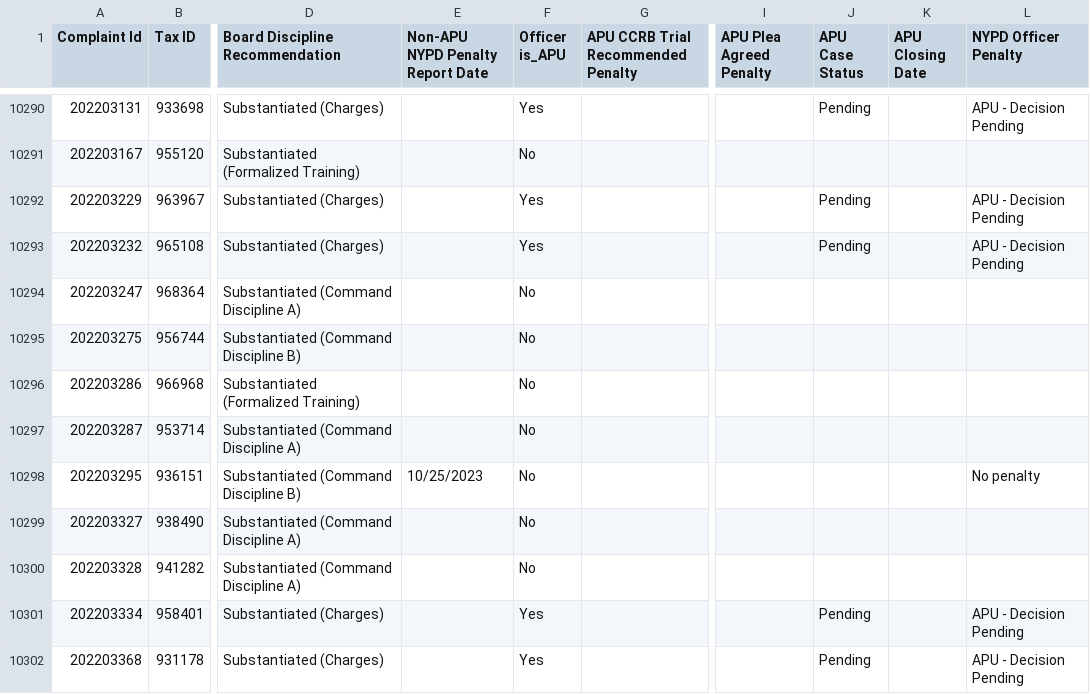
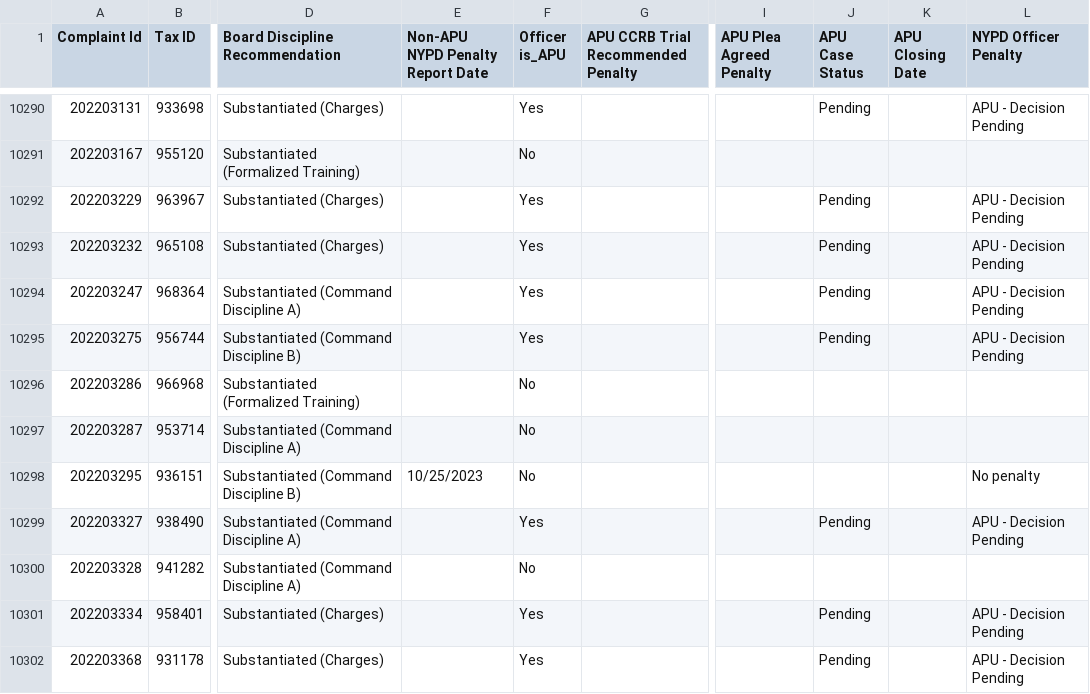
Before and after one commit to ryanwatkins/ccrb-complaint-records, a CSV file: ccrb-complaints-database-penalties.csv, drawn as a sheet; only a part is shown, gaps mark what is left out; the diff covers the shown part only; the diff names each change by its address in the sheet, - before the commit and + after, or states it on an @@ line.

```diff
--- a/ccrb-complaints-database-penalties.csv
+++ b/ccrb-complaints-database-penalties.csv
-F10294:F10295 (Officer is_APU): No
+F10294:F10295 (Officer is_APU): Yes
-J10294:J10295 (APU Case Status): (empty)
+J10294:J10295 (APU Case Status): Pending
-L10294:L10295 (NYPD Officer Penalty): (empty)
+L10294:L10295 (NYPD Officer Penalty): APU - Decision Pending
-F10299 (Officer is_APU): No
+F10299 (Officer is_APU): Yes
-J10299 (APU Case Status): (empty)
+J10299 (APU Case Status): Pending
-L10299 (NYPD Officer Penalty): (empty)
+L10299 (NYPD Officer Penalty): APU - Decision Pending
```
Also changed, not shown: 25 edited cells elsewhere in this file, 2 other files.
